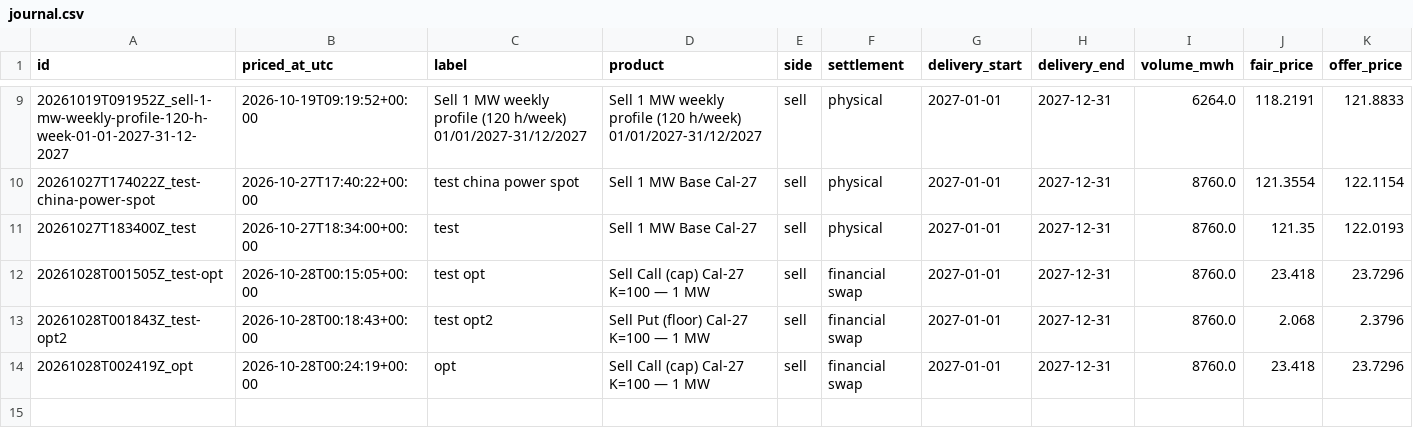
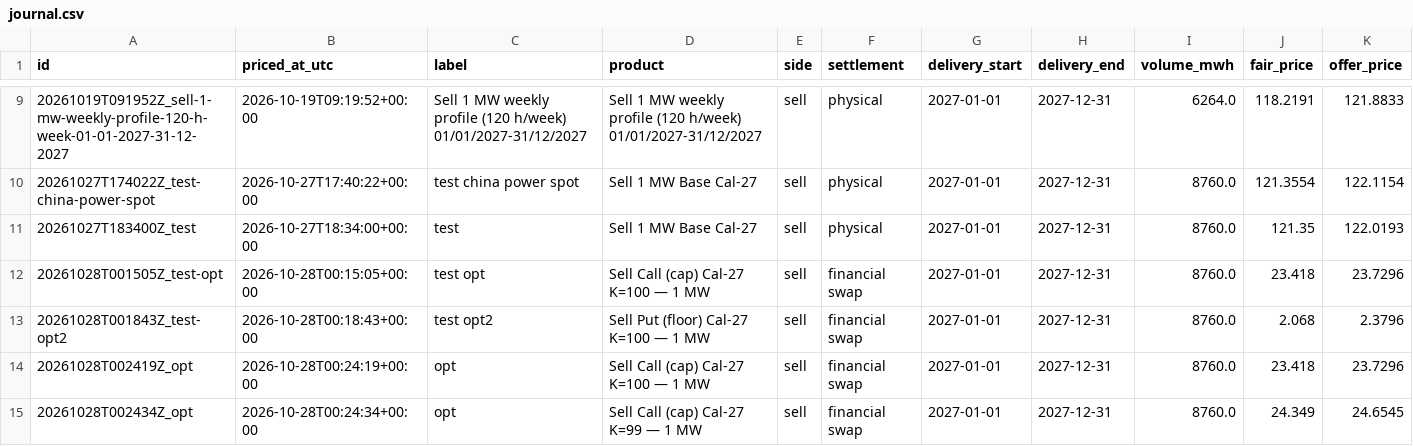
Before and after one commit to menckley/pricer, a CSV file: pricings/journal.csv, drawn as a sheet; only a part is shown, gaps mark what is left out; rows hold the shown columns only; the diff names each change by its address in the sheet, - before the commit and + after, or states it on an @@ line.

Commit message:
Pricing 20261028T002434Z_opt : Sell Call (cap) Cal-27 K=99 — 1 MW — 24.65 €/MWh

```diff
--- a/pricings/journal.csv
+++ b/pricings/journal.csv
+row 15: 20261028T002434Z_opt | 2026-10-28T00:24:34+00:00 | opt | Sell Call (cap) Cal-27 K=99 — 1 MW | sell | financial swap | 2027-01-01 | 2027-12-31 | 8760.0 | 24.349 | 24.6545
```
Also changed, not shown: 1 other file.
